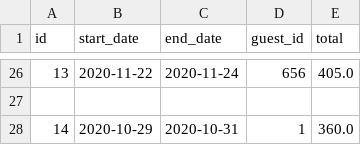
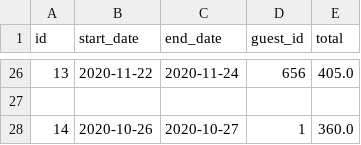
Before and after one commit to jamielepito/MasteryProject, a CSV file: data/reservations/2e25f6f7-3ef0-4f38-8a1a-2b5eea81409c.csv, drawn as a sheet; only a part is shown, gaps mark what is left out.

```diff
--- a/data/reservations/2e25f6f7-3ef0-4f38-8a1a-2b5eea81409c.csv
+++ b/data/reservations/2e25f6f7-3ef0-4f38-8a1a-2b5eea81409c.csv
@@ -27,2 +27,2 @@ id,start_date,end_date,guest_id,total
 
-14,2020-10-29,2020-10-31,1,360.0
+14,2020-10-26,2020-10-27,1,360.0
```
Also changed, not shown: data/guests_test.csv, data/reservations_test/2e25f6f7-3ef0-4f38-8a1a-2b5eea81409c.csv, 12 other files.
